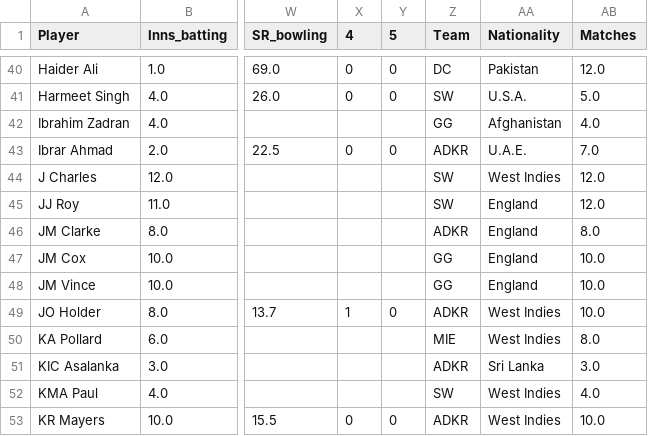
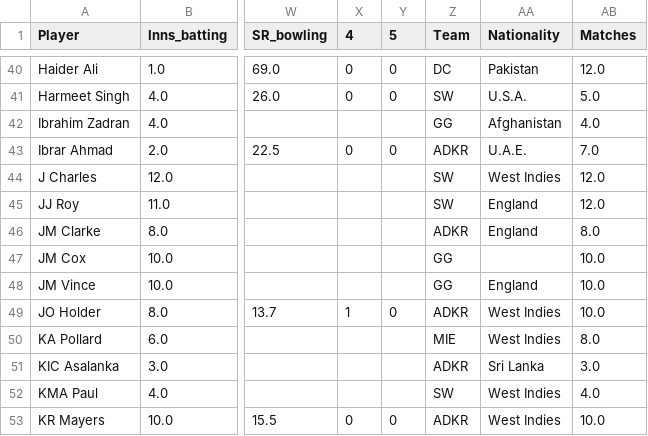
Before and after one commit to andrewgibson06/Data-Science-Final-Project, a CSV file: ilt20_final_player_statistics_2025.csv, drawn as a sheet; only a part is shown, gaps mark what is left out; the diff names each change by its address in the sheet, - before the commit and + after, or states it on an @@ line.

```diff
--- a/ilt20_final_player_statistics_2025.csv
+++ b/ilt20_final_player_statistics_2025.csv
-AA47 (Nationality): England
+AA47 (Nationality): (empty)
```
Also changed, not shown: scraped_data/ilt20_batting_stats_with_nationality_2025.csv, 5 other files.
